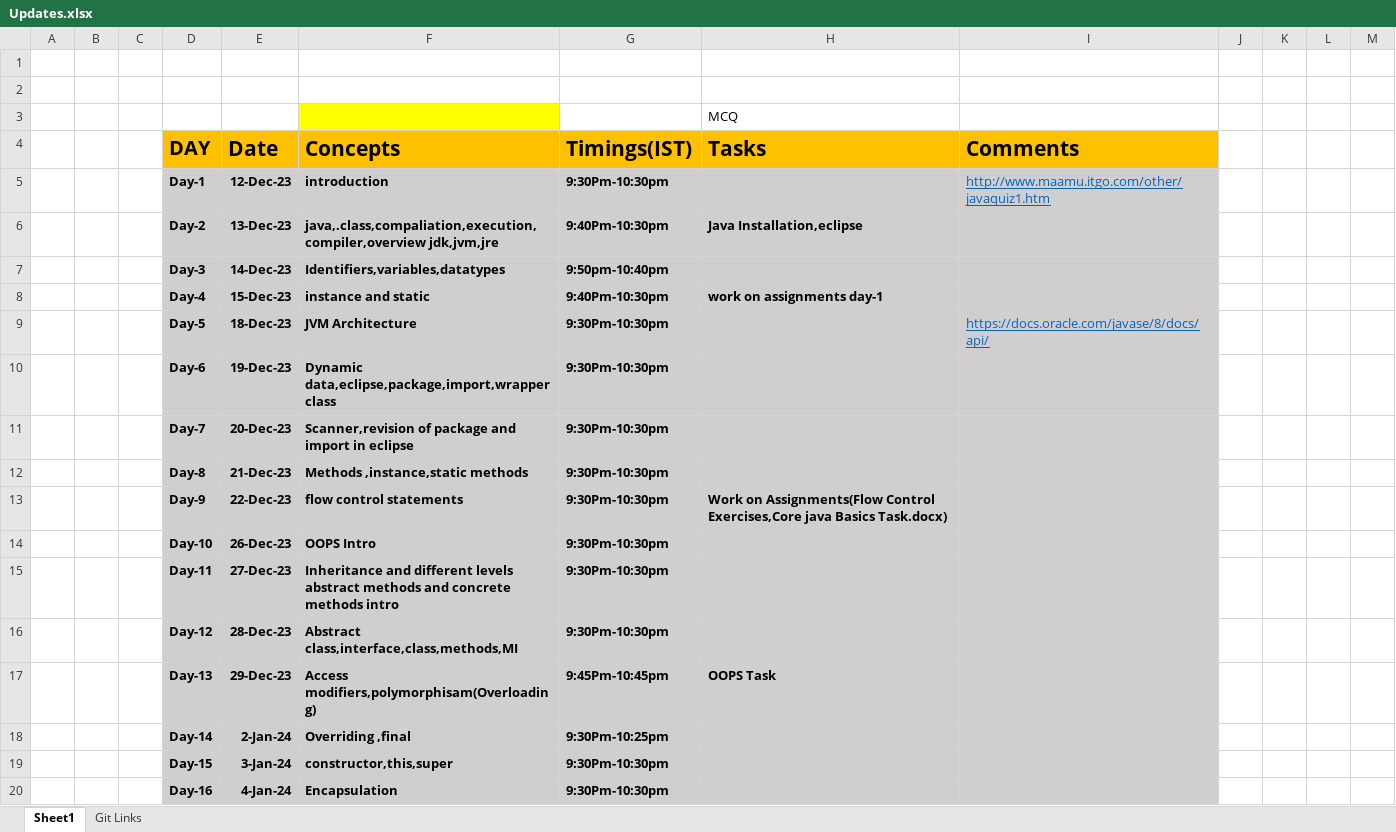
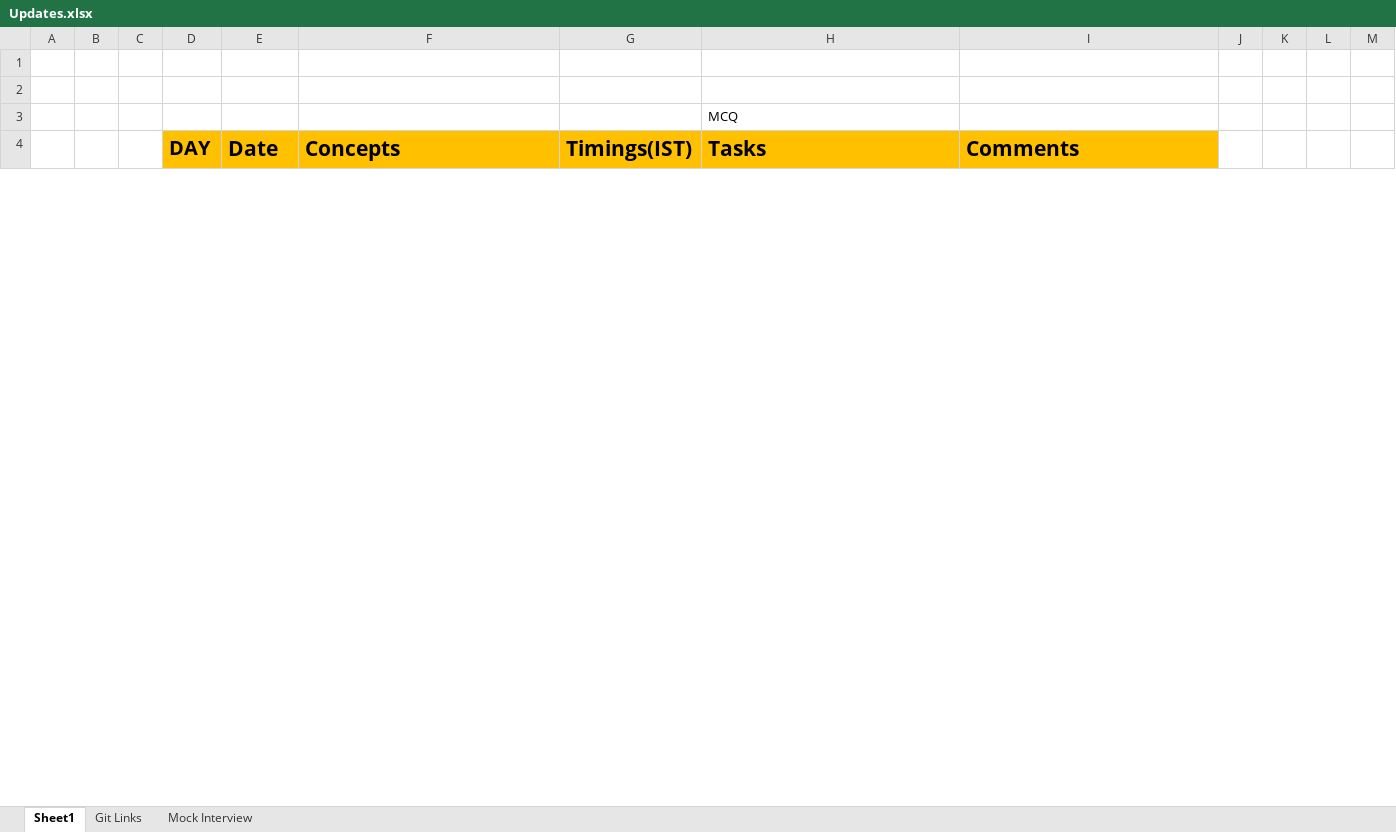
Before and after one commit to sandeepsomavarapu/Java_Fullstack_Odigos_Nov_2023, an Excel workbook: Updates.xlsx, sheet Sheet1, drawn as a sheet; only a part is shown; values as stored, in another font and other column widths than the file's, no borders; removed rows and columns are numbered as before the commit, all else as after; the diff covers the shown part only; the diff names each change by its address in the sheet, - before the commit and + after, or states it on an @@ line.

```diff
--- a/Updates.xlsx (sheet Sheet1)
+++ b/Updates.xlsx (sheet Sheet1)
+sheet tab: Mock Interview
-F3 fill: #FFFF00
+F3 fill: none
-row 5:  |  |  | Day-1 | 12-Dec-23 | introduction | 9:30Pm-10:30pm |  | http://www.maamu.itgo.com/other/javaquiz1.htm
-row 6:  |  |  | Day-2 | 13-Dec-23 | java,.class,compaliation,execution,compiler,overview jdk,jvm,jre | 9:40Pm-10:30pm | Java Installation,eclipse
-row 7:  |  |  | Day-3 | 14-Dec-23 | Identifiers,variables,datatypes | 9:50pm-10:40pm
-row 8:  |  |  | Day-4 | 15-Dec-23 | instance and static | 9:40Pm-10:30pm | work on assignments day-1
-row 9:  |  |  | Day-5 | 18-Dec-23 | JVM Architecture | 9:30Pm-10:30pm |  | https://docs.oracle.com/javase/8/docs/api/
-row 10:  |  |  | Day-6 | 19-Dec-23 | Dynamic data,eclipse,package,import,wrapper class | 9:30Pm-10:30pm
-row 11:  |  |  | Day-7 | 20-Dec-23 | Scanner,revision of package and import in eclipse | 9:30Pm-10:30pm
-row 12:  |  |  | Day-8 | 21-Dec-23 | Methods ,instance,static methods | 9:30Pm-10:30pm
-row 13:  |  |  | Day-9 | 22-Dec-23 | flow control statements | 9:30Pm-10:30pm | Work on Assignments(Flow Control Exercises,Core java Basics Task.docx)
-row 14:  |  |  | Day-10 | 26-Dec-23 | OOPS Intro | 9:30Pm-10:30pm
-row 15:  |  |  | Day-11 | 27-Dec-23 | Inheritance and different levels abstract methods and concrete methods intro | 9:30Pm-10:30pm
-row 16:  |  |  | Day-12 | 28-Dec-23 | Abstract class,interface,class,methods,MI | 9:30Pm-10:30pm
-row 17:  |  |  | Day-13 | 29-Dec-23 | Access modifiers,polymorphisam(Overloading) | 9:45Pm-10:45pm | OOPS Task
-row 18:  |  |  | Day-14 | 2-Jan-24 | Overriding ,final | 9:30Pm-10:25pm
-row 19:  |  |  | Day-15 | 3-Jan-24 | constructor,this,super | 9:30Pm-10:30pm
-row 20:  |  |  | Day-16 | 4-Jan-24 | Encapsulation | 9:30Pm-10:30pm
```
Also changed, not shown: 64 added rows and 11 removed rows elsewhere in this sheet, sheet Git Links, 3 other files.
